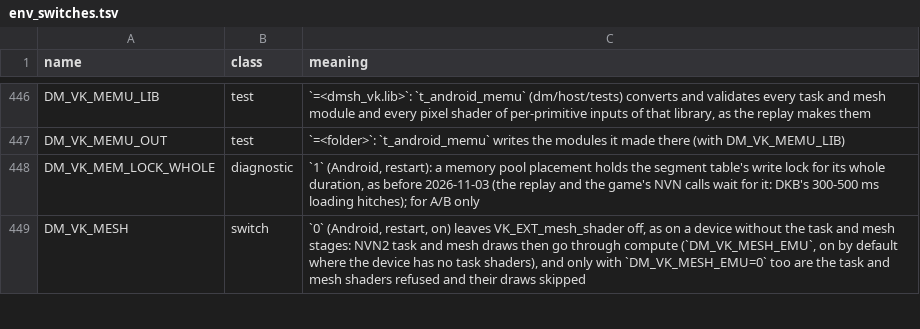
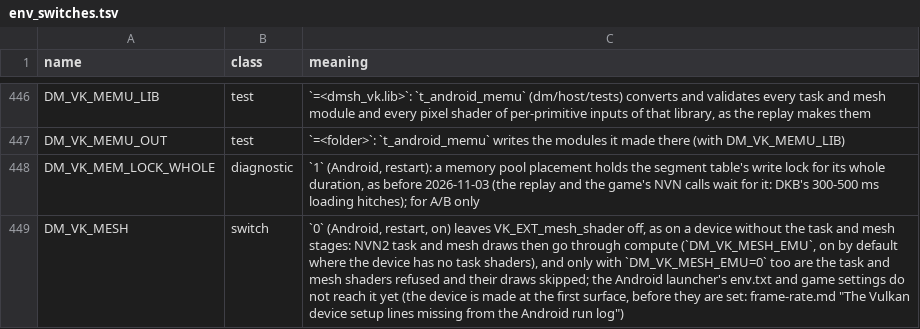
Before and after one commit to EddizEge/AnkaNative, a TSV file: docs/env_switches.tsv, drawn as a sheet; only a part is shown, gaps mark what is left out; the diff covers the shown part only.

```diff
--- a/docs/env_switches.tsv
+++ b/docs/env_switches.tsv
@@ -448,2 +448,2 @@ DM_VK_MEMU_OUT	test	`=<folder>`: `t_android_memu` writes the modules it made the
 DM_VK_MEM_LOCK_WHOLE	diagnostic	`1` (Android, restart): a memory pool placement holds the segment table's write lock for its whole duration, as before 2026-11-03 (the replay and the game's NVN calls wait for it: DKB's 300-500 ms loading hitches); for A/B only
-DM_VK_MESH	switch	`0` (Android, restart, on) leaves VK_EXT_mesh_shader off, as on a device without the task and mesh stages: NVN2 task and mesh draws then go through compute (`DM_VK_MESH_EMU`, on by default where the device has no task shaders), and only with `DM_VK_MESH_EMU=0` too are the task and mesh shaders refused and their draws skipped
+DM_VK_MESH	switch	`0` (Android, restart, on) leaves VK_EXT_mesh_shader off, as on a device without the task and mesh stages: NVN2 task and mesh draws then go through compute (`DM_VK_MESH_EMU`, on by default where the device has no task shaders), and only with `DM_VK_MESH_EMU=0` too are the task and mesh shaders refused and their draws skipped; the Android launcher's env.txt and game settings do not reach it yet (the device is made at the first surface, before they are set: frame-rate.md "The Vulkan device setup lines missing from the Android run log")
```
Also changed, not shown: 5 edited cells elsewhere in this file, 4 other files.
